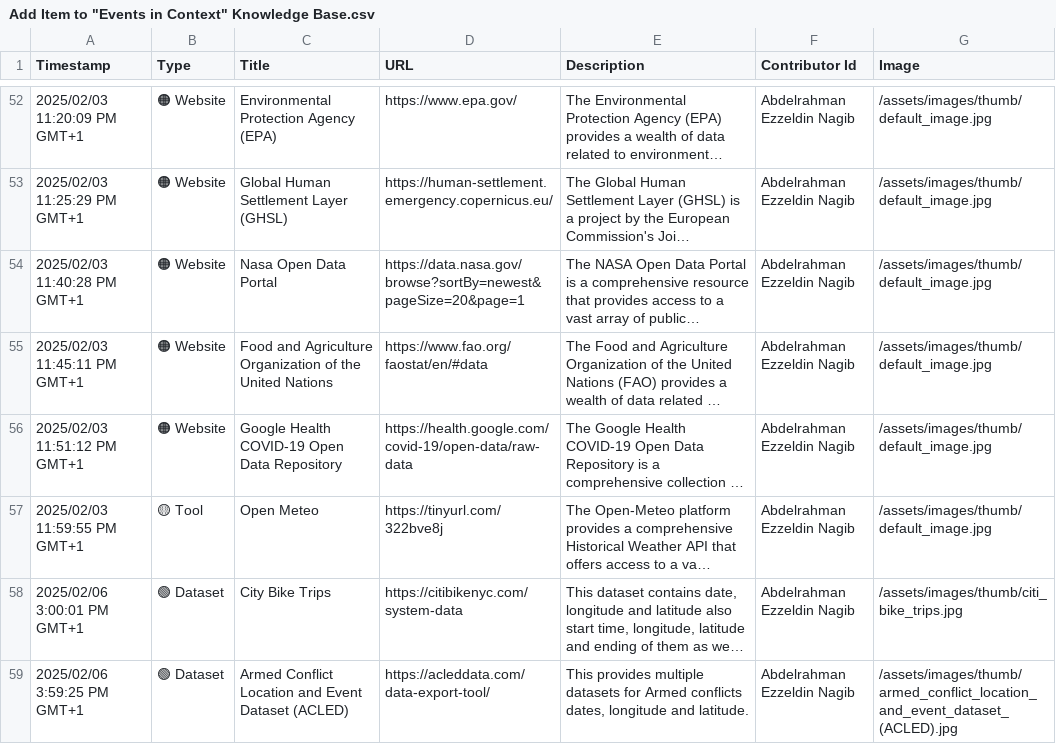
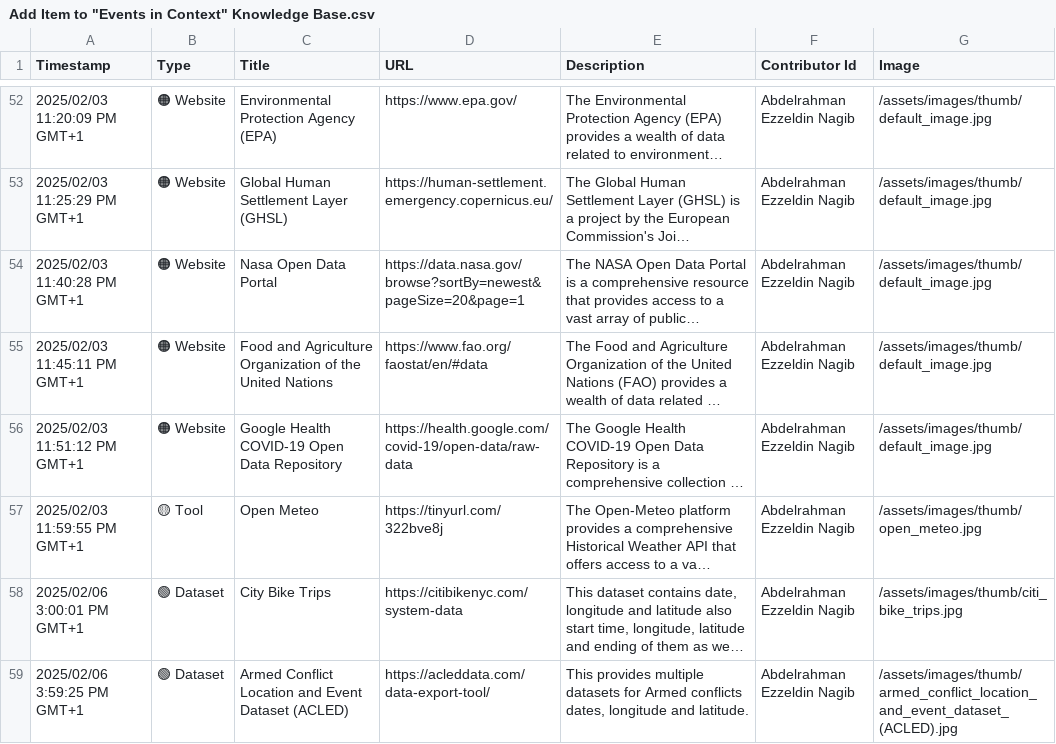
Before and after one commit to events2025/events2025.github.io, a CSV file: data/Add Item to "Events in Context" Knowledge Base.csv, drawn as a sheet; only a part is shown, gaps mark what is left out; long unchanged cells end in …; the diff names each change by its address in the sheet, - before the commit and + after, or states it on an @@ line.

Commit message:
Update Add Item to "Events in Context" Knowledge Base.csv

```diff
--- a/data/Add Item to "Events in Context" Knowledge Base.csv
+++ b/data/Add Item to "Events in Context" Knowledge Base.csv
-G57 (Image): /assets/images/thumb/default_image.jpg
+G57 (Image): /assets/images/thumb/open_meteo.jpg
```
